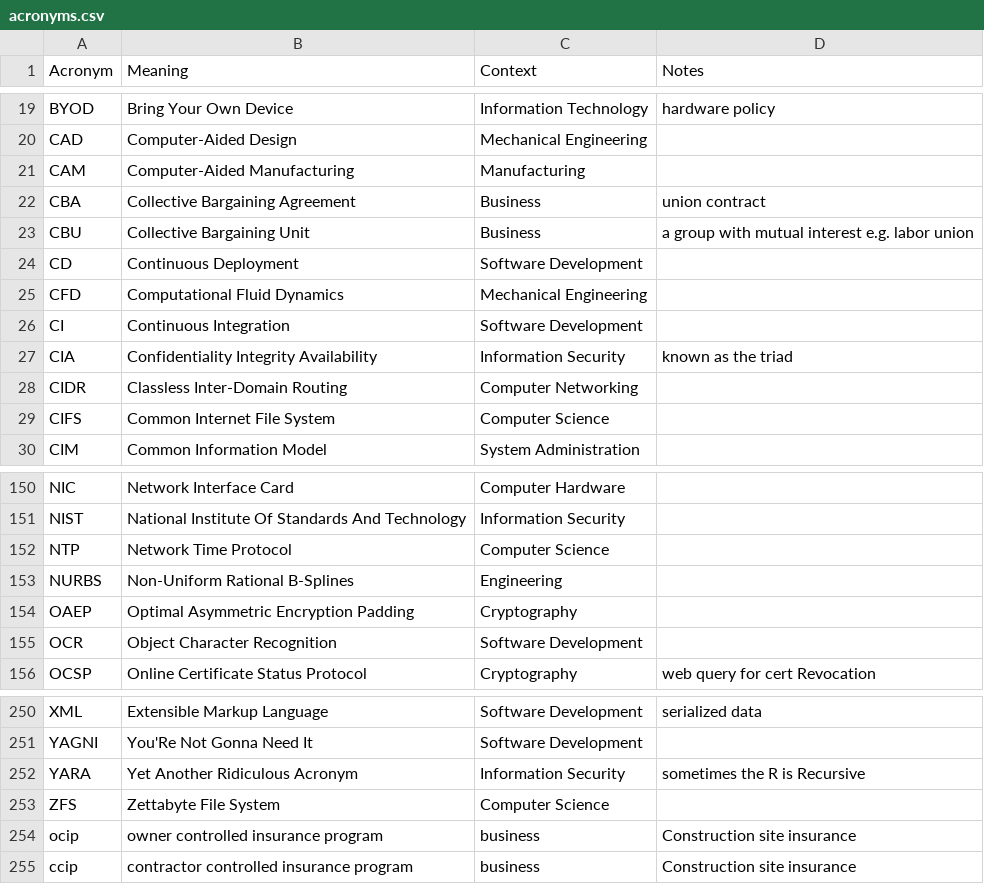
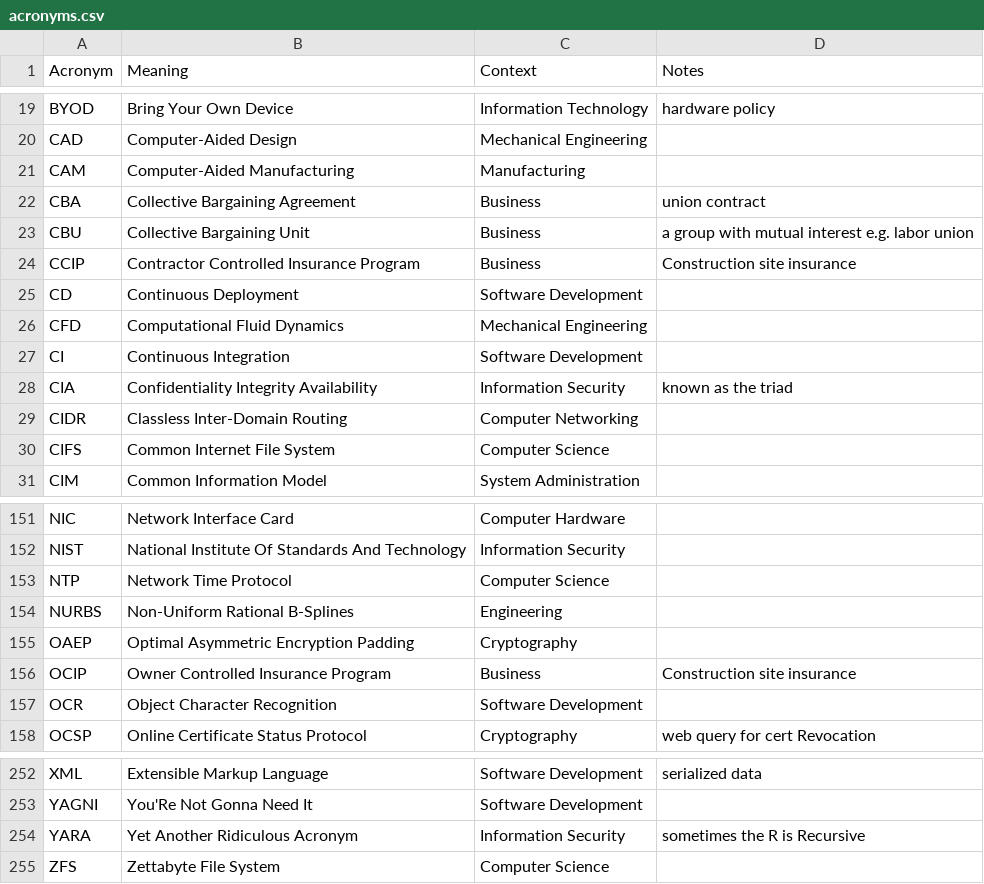
Before and after one commit to chadmando/acronyms, a CSV file: acronyms.csv, drawn as a sheet; only a part is shown, gaps mark what is left out.

```diff
--- a/acronyms.csv
+++ b/acronyms.csv
@@ -23,2 +23,3 @@ CBA,Collective Bargaining Agreement,Business,union contract
 CBU,Collective Bargaining Unit,Business,a group with mutual interest e.g. labor union
+CCIP,Contractor Controlled Insurance Program,Business,Construction site insurance
 CD,Continuous Deployment,Software Development,
@@ -154,2 +155,3 @@ NURBS,Non-Uniform Rational B-Splines,Engineering,
 OAEP, Optimal Asymmetric Encryption Padding,Cryptography,
+OCIP,Owner Controlled Insurance Program,Business,Construction site insurance
 OCR,Object Character Recognition,Software Development,
@@ -253,3 +255 @@ YARA,Yet Another Ridiculous Acronym,Information Security,sometimes the R is Recu
 ZFS,Zettabyte File System,Computer Science,
-ocip,owner controlled insurance program,business,Construction site insurance
-ccip,contractor controlled insurance program,business,Construction site insurance
```
